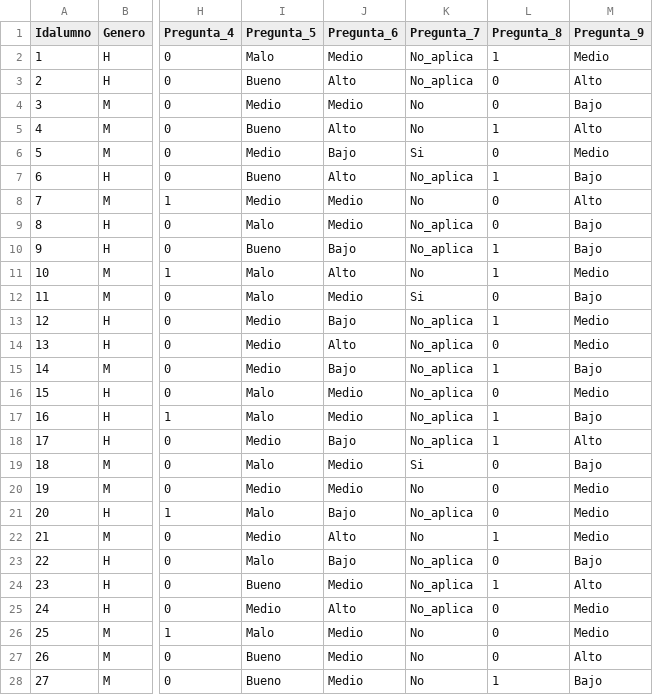
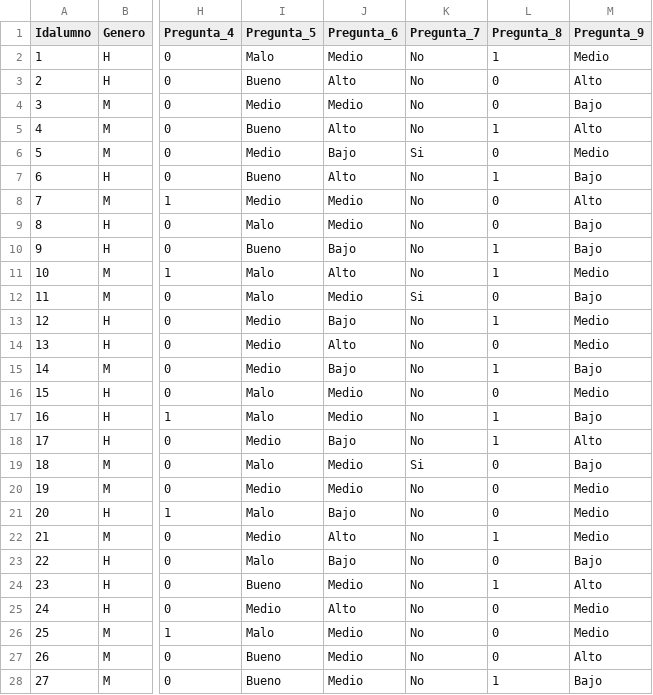
Before and after one commit to JoelLopez14/Red-Neuronal-Sistemas-Adaptativos, a CSV file: Studentsabandonment.csv, drawn as a sheet; only a part is shown, gaps mark what is left out; the diff covers the shown part only; the diff names each change by its address in the sheet, - before the commit and + after, or states it on an @@ line.

```diff
--- a/Studentsabandonment.csv
+++ b/Studentsabandonment.csv
-K2:K3 (Pregunta_7): No_aplica
+K2:K3 (Pregunta_7): No
-K7 (Pregunta_7): No_aplica
+K7 (Pregunta_7): No
-K9:K10 (Pregunta_7): No_aplica
+K9:K10 (Pregunta_7): No
-K13:K18 (Pregunta_7): No_aplica
+K13:K18 (Pregunta_7): No
-K21 (Pregunta_7): No_aplica
+K21 (Pregunta_7): No
-K23:K25 (Pregunta_7): No_aplica
+K23:K25 (Pregunta_7): No
```
Also changed, not shown: 36 edited cells elsewhere in this file, EstudiantesAbandono.csv.
